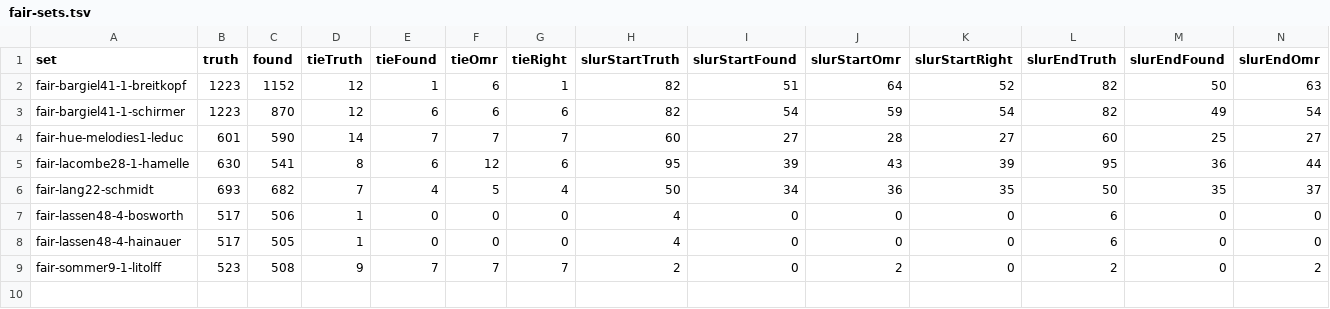
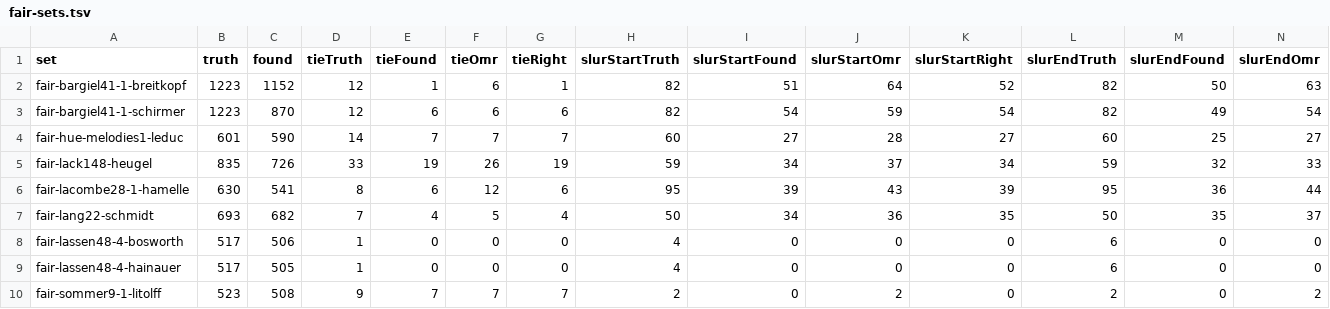
Before and after one commit to yotsuda/Calamo, a TSV file: docs/fair-sets.tsv, drawn as a sheet; only a part is shown; rows hold the shown columns only; the diff names each change by its address in the sheet, - before the commit and + after, or states it on an @@ line.

Commit message:
S66: Lack Op.148 'Myosotis' truth (Heugel 1890, 68 bars, piano) written from the print bar by bar; reader 726/835 (86.9%), Audiveris 285 (34.1%). Fair set now 9 sets, 6762 notes: reader 6080 (89.9%), Audiveris 4608 (68.1%). Six truth errors fixed after scoring, all ledger lines miscounted (bars 22, 24, 28/30, 41-44, 62, 65). tools/fair-truth: heads.py, col.py, ledger.py (name a head by counting the lines that run on both sides of it). Reader unchanged; check at the start OK.

```diff
--- a/docs/fair-sets.tsv
+++ b/docs/fair-sets.tsv
+row 5: fair-lack148-heugel | 835 | 726 | 33 | 19 | 26 | 19 | 59 | 34 | 37 | 34 | 59 | 32 | 33
```
Also changed, not shown: 5 other files.
